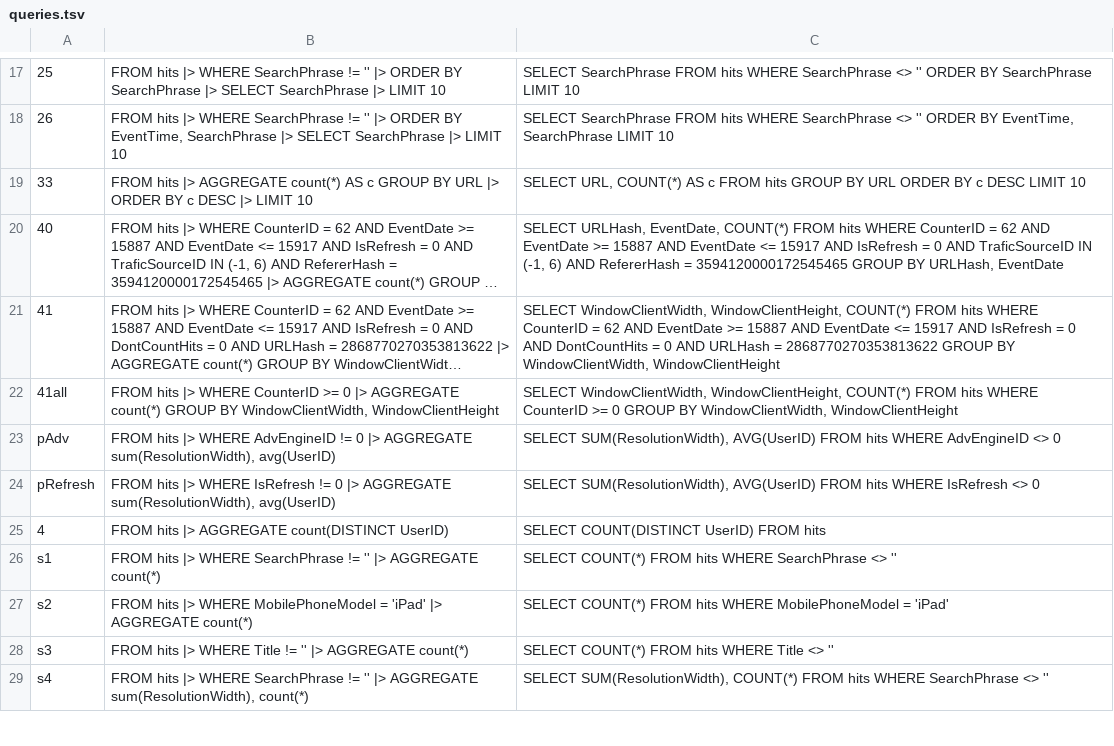
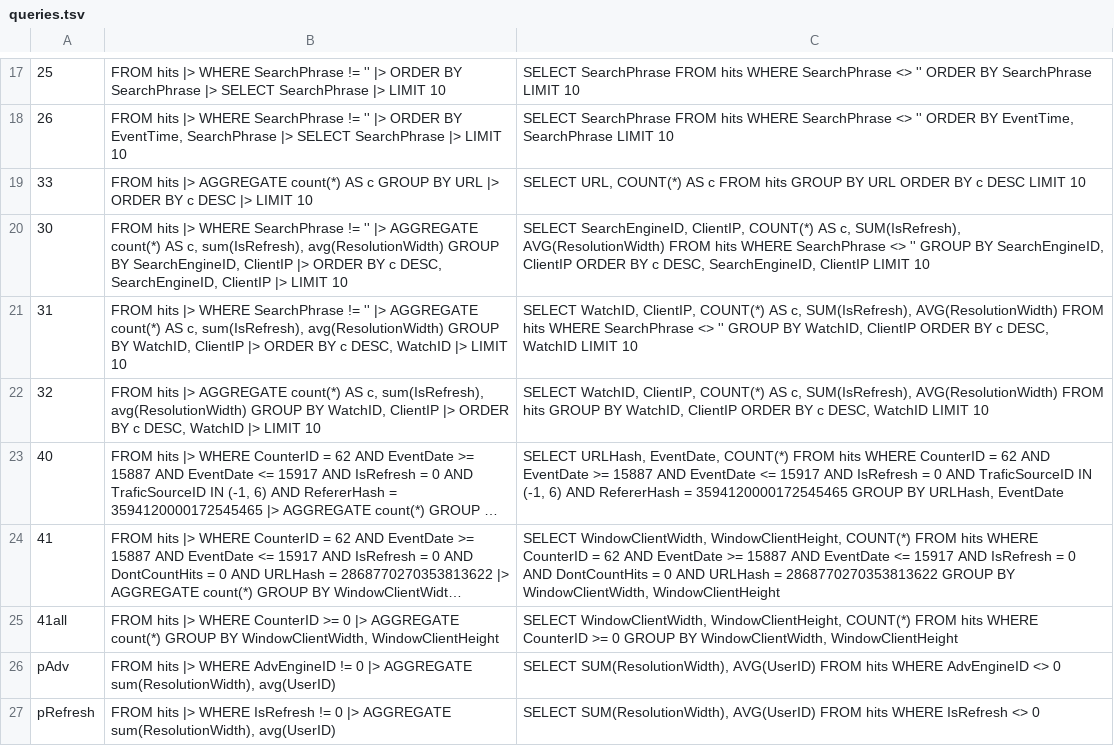
Before and after one commit to LalitMaganti/pipitdb, a TSV file: crates/bench/clickbench/queries.tsv, drawn as a sheet; only a part is shown, gaps mark what is left out; the shorter side is filled out with more unchanged rows; long unchanged cells end in …; the diff names each change by its address in the sheet, - before the commit and + after, or states it on an @@ line.

Commit message:
bench: run ClickBench's queries 24 and 30-32, and time every engine cold (#334)
**What**

ClickBench's official queries 24 and 30 get PipeSQL, which takes the
official suite to 22 of 43. Our suite gains 30, 31 and 32, with
tie-breaks so DuckDB can check them, and all 50 of its queries match.

Every engine is now timed cold and the same way: a fresh process per
run, no warm-up, best of 3. pipitdb opens its tables inside each query's
timing. Warm Pivot runs are dropped. All of g13's times are re-recorded
over 100 files.

**Why**

These queries ran already but weren't in either suite.

The old times compared different things. The other engines got a warm-up
and the best of 2 in one process, which let DuckDB answer `count(*)`
from cached metadata. pipitdb opened its tables before the clock
started. Pivot's warm runs kept decompressed pages between queries. Only
cold runs read Parquet the way a first query does, so only those are
compared.

Official 31 and 32 stay out of the official suite, as 17 does. They
group by `WatchID`, which is unique, so every group has a count of 1 and
any 10 rows are a right answer.

Official 30 has a tie for 10th place, which DuckDB breaks differently
from run to run, so its check passes on some runs only. pipitdb's answer
is right either way.

**Benchmarks**

g13, best of 3 fresh processes, 100 files. ClickBench's score over 47
queries, where 1.0 is best on every query:

| Engine | One thread | Engines on all threads |
| --- | --- | --- |
| Polars | 1.30 | 1.31 |
| pipitdb, one thread | 1.37 | 4.00 |
| DataFusion | 1.51 | 1.47 |
| Pivot | 1.61 | 2.14 |
| DuckDB | 1.78 | 1.42 |
| ClickHouse | 1.80 | 2.01 |

Opening the tables costs pipitdb about 27 ms per query. That decides the
small queries: `count(*)` takes 37 ms against Pivot's 7, and `fCounter`
29 ms against 2 before. With tables opened outside the timing, pipitdb
would score 1.27 and Polars 1.45.

The other large losses are the sorts with a limit, 24t and 26. They take
2.5 s and 2.3 s, against 0.36 s and 0.33 s for Polars.

Queries 32 and 33 fail over 100 files on two of pipitdb's fixed limits,
filed as #335:
- 32 makes 100M groups, more than the group table's 2^26.
- 33's 18.3M distinct URLs take 3.47 GB in the string pool, more than
its 512 blocks of 4 MB.

```diff
--- a/crates/bench/clickbench/queries.tsv
+++ b/crates/bench/clickbench/queries.tsv
+row 20: 30 | FROM hits |> WHERE SearchPhrase != '' |> AGGREGATE count(*) AS c, sum(IsRefresh), avg(ResolutionWidth) GROUP BY SearchEngineID, ClientIP |> ORDER BY c DESC, SearchEngineID, ClientIP |> LIMIT 10 | SELECT SearchEngineID, ClientIP, COUNT(*) AS c, SUM(IsRefresh), AVG(ResolutionWidth) FROM hits WHERE SearchPhrase <> '' GROUP BY SearchEngineID, ClientIP ORDER BY c DESC, SearchEngineID, ClientIP LIMIT 10
+row 21: 31 | FROM hits |> WHERE SearchPhrase != '' |> AGGREGATE count(*) AS c, sum(IsRefresh), avg(ResolutionWidth) GROUP BY WatchID, ClientIP |> ORDER BY c DESC, WatchID |> LIMIT 10 | SELECT WatchID, ClientIP, COUNT(*) AS c, SUM(IsRefresh), AVG(ResolutionWidth) FROM hits WHERE SearchPhrase <> '' GROUP BY WatchID, ClientIP ORDER BY c DESC, WatchID LIMIT 10
+row 22: 32 | FROM hits |> AGGREGATE count(*) AS c, sum(IsRefresh), avg(ResolutionWidth) GROUP BY WatchID, ClientIP |> ORDER BY c DESC, WatchID |> LIMIT 10 | SELECT WatchID, ClientIP, COUNT(*) AS c, SUM(IsRefresh), AVG(ResolutionWidth) FROM hits GROUP BY WatchID, ClientIP ORDER BY c DESC, WatchID LIMIT 10
```
Also changed, not shown: crates/bench/clickbench/official.tsv, crates/bench/clickbench/results/g13/clickhouse-1.tsv, 14 other files.
